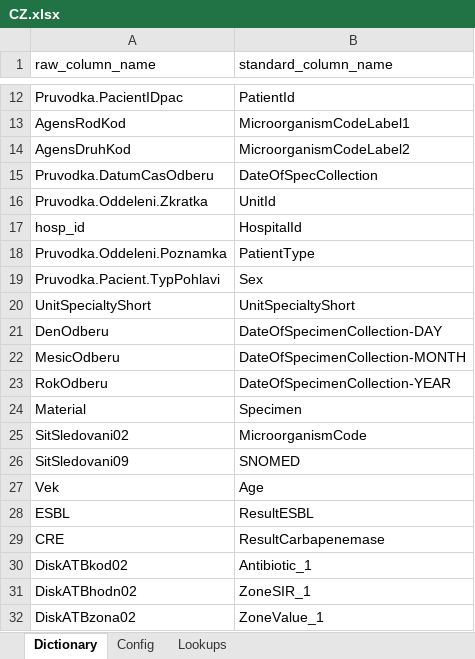
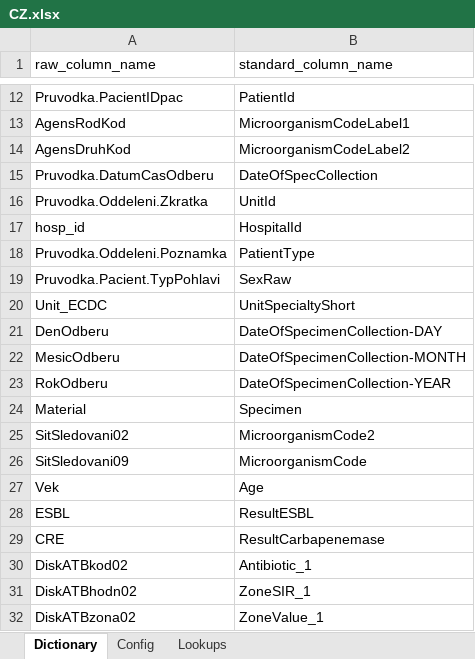
Before and after one commit to Epiconcept-Paris/EHR-BSI, an Excel workbook: reference/dictionaries/CZ.xlsx, sheet Dictionary, drawn as a sheet; only a part is shown, gaps mark what is left out; values as stored, in another font and other column widths than the file's, no borders; the diff names each change by its address in the sheet, - before the commit and + after, or states it on an @@ line.

```diff
--- a/reference/dictionaries/CZ.xlsx (sheet Dictionary)
+++ b/reference/dictionaries/CZ.xlsx (sheet Dictionary)
-B19 (standard_column_name): Sex
+B19 (standard_column_name): SexRaw
-A20 (raw_column_name): UnitSpecialtyShort
+A20 (raw_column_name): Unit_ECDC
-B25 (standard_column_name): MicroorganismCode
+B25 (standard_column_name): MicroorganismCode2
-B26 (standard_column_name): SNOMED
+B26 (standard_column_name): MicroorganismCode
```
Also changed, not shown: 1 other file.
